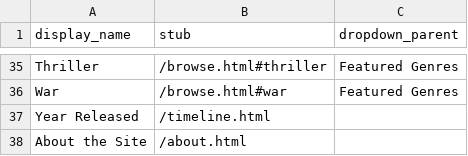
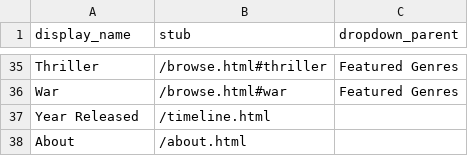
Before and after one commit to kulysses/AklatangBayan, a CSV file: _data/config-nav.csv, drawn as a sheet; only a part is shown, gaps mark what is left out.

Commit message:
Update config-nav.csv

```diff
--- a/_data/config-nav.csv
+++ b/_data/config-nav.csv
@@ -37,2 +37,2 @@ War,/browse.html#war,Featured Genres
 Year Released,/timeline.html
-About the Site,/about.html
+About,/about.html
```
